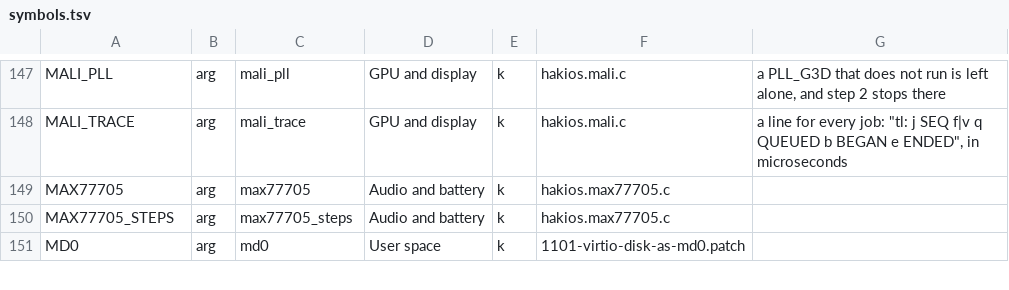
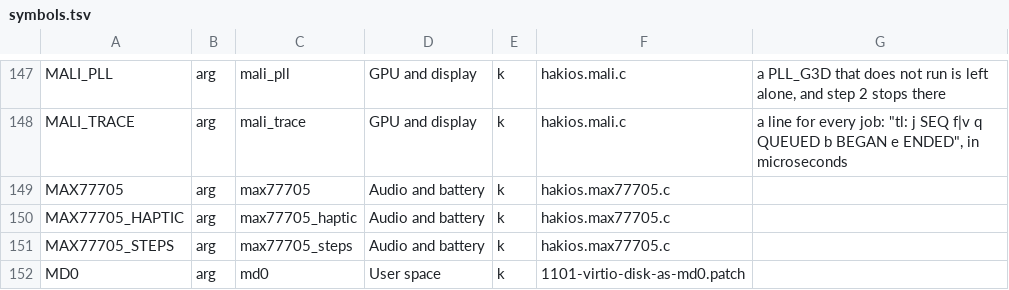
Before and after one commit to Scion-Project/scion-kernel, a TSV file: configs/symbols.tsv, drawn as a sheet; only a part is shown, gaps mark what is left out; the diff names each change by its address in the sheet, - before the commit and + after, or states it on an @@ line.

```diff
--- a/configs/symbols.tsv
+++ b/configs/symbols.tsv
+row 150: MAX77705_HAPTIC | arg | max77705_haptic | Audio and battery | k | hakios.max77705.c
```
Also changed, not shown: 8 other files.
